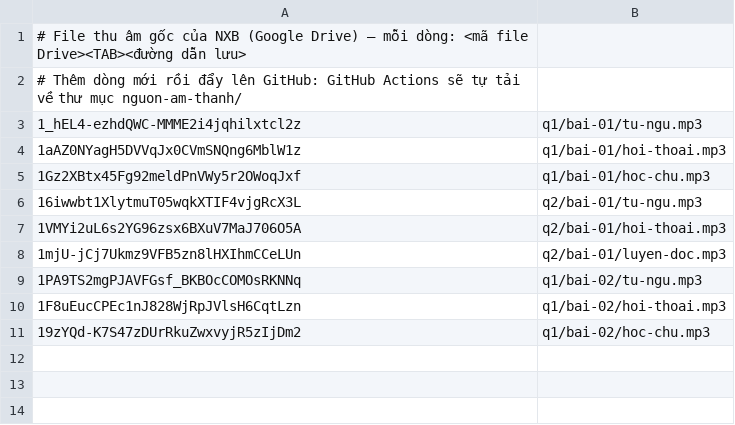
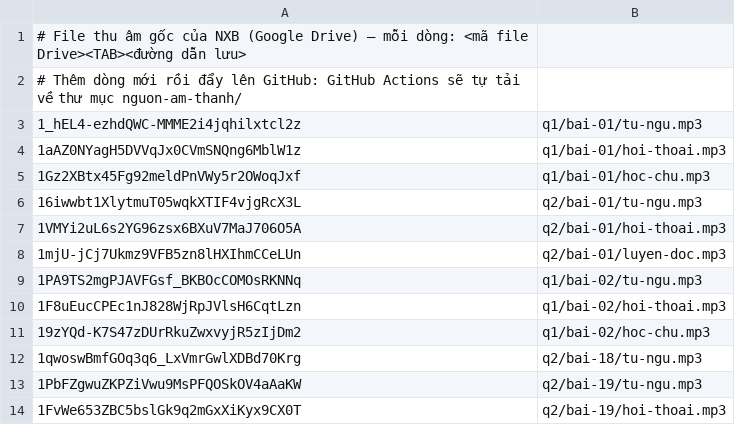
Before and after one commit to CVCEC/vuihoctiengviet, a TSV file: nguon-am-thanh/danh-sach.tsv, drawn as a sheet.

```diff
--- a/nguon-am-thanh/danh-sach.tsv
+++ b/nguon-am-thanh/danh-sach.tsv
@@ -11 +11,4 @@
 19zYQd-K7S47zDUrRkuZwxvyjR5zIjDm2	q1/bai-02/hoc-chu.mp3
+1qwoswBmfGOq3q6_LxVmrGwlXDBd70Krg	q2/bai-18/tu-ngu.mp3
+1PbFZgwuZKPZiVwu9MsPFQOSkOV4aAaKW	q2/bai-19/tu-ngu.mp3
+1FvWe653ZBC5bslGk9q2mGxXiKyx9CX0T	q2/bai-19/hoi-thoai.mp3
```
Also changed, not shown: 8 other files.
